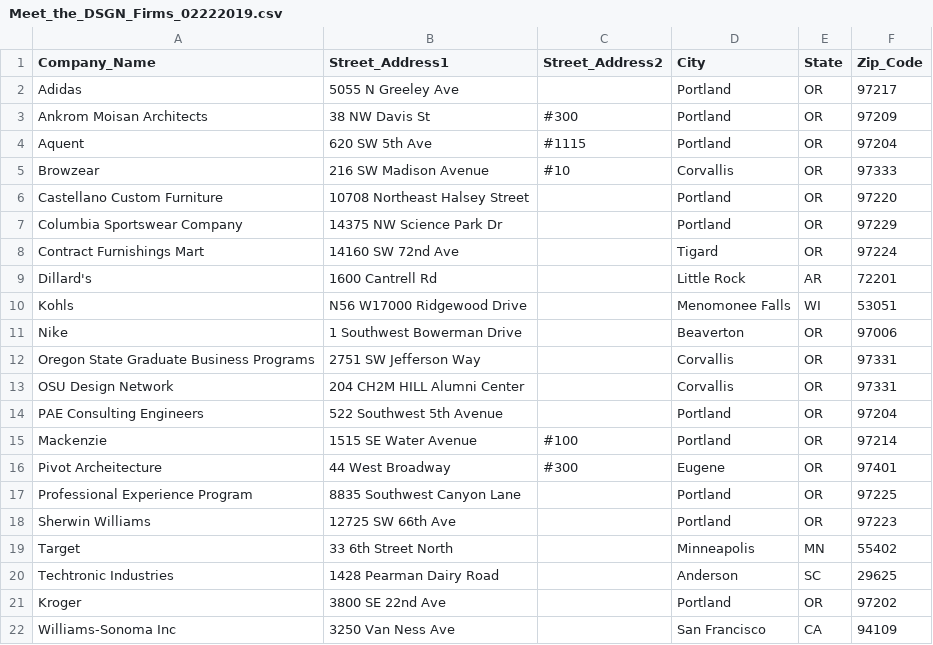
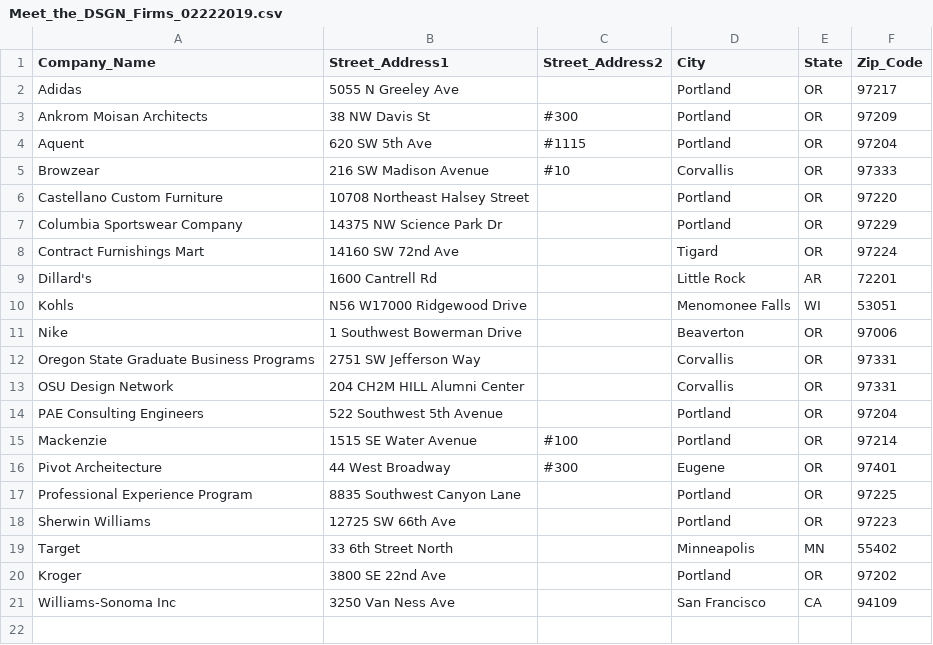
Before and after one commit to tfrancis24/COB-Maps-Application, a CSV file: GoogleMapsFormApp/LocationData/Meet_the_DSGN_Firms_02222019.csv, drawn as a sheet; the diff names each change by its address in the sheet, - before the commit and + after, or states it on an @@ line.

Commit message:
updates
removed API key, put back DSGN file

```diff
--- a/GoogleMapsFormApp/LocationData/Meet_the_DSGN_Firms_02222019.csv
+++ b/GoogleMapsFormApp/LocationData/Meet_the_DSGN_Firms_02222019.csv
-row 20: Techtronic Industries | 1428 Pearman Dairy Road |  | Anderson | SC | 29625
```
Also changed, not shown: 2 other files.
